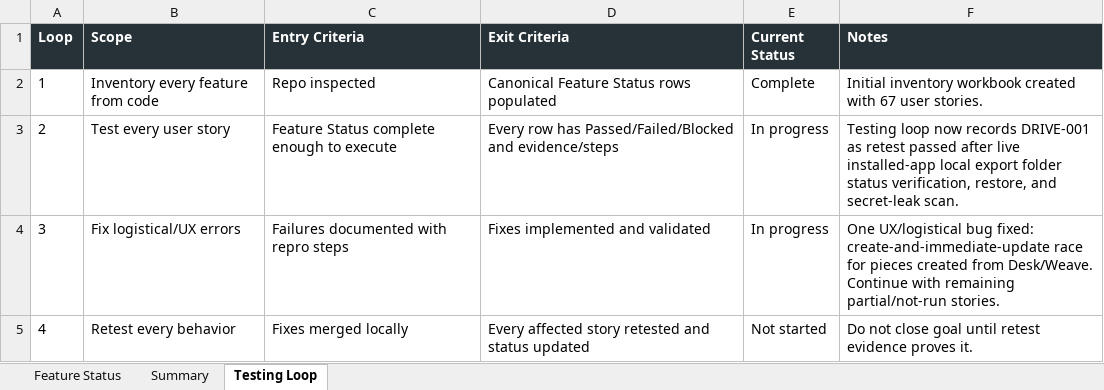
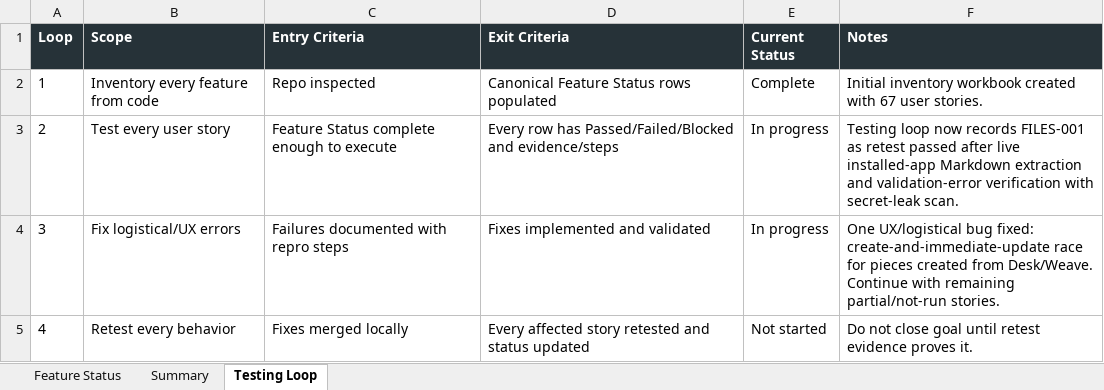
Before and after one commit to Transformation-Agency/pillar-press, an Excel workbook: docs/kings-press-feature-status.xlsx, sheet Testing Loop, drawn as a sheet; values as stored, in another font and other column widths than the file's, no borders; the diff names each change by its address in the sheet, - before the commit and + after, or states it on an @@ line.

Commit message:
Record installed file extraction retest

```diff
--- a/docs/kings-press-feature-status.xlsx (sheet Testing Loop)
+++ b/docs/kings-press-feature-status.xlsx (sheet Testing Loop)
-F3 (Notes): …now records DRIVE-001 as retest passed after live installed-app local export folder status verification, restore, and secret-leak scan.
+F3 (Notes): …now records FILES-001 as retest passed after live installed-app Markdown extraction and validation-error verification with secret-leak scan.
```
Also changed, not shown: sheet Feature Status.
